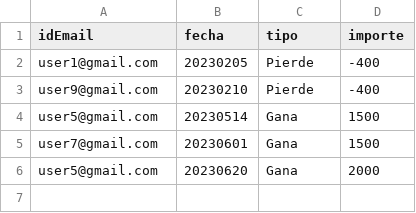
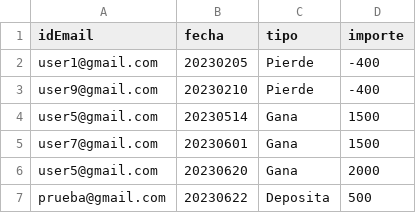
Before and after one commit to rbrunodev/apuestas-tp, a CSV file: transacciones.csv, drawn as a sheet; the diff names each change by its address in the sheet, - before the commit and + after, or states it on an @@ line.

```diff
--- a/transacciones.csv
+++ b/transacciones.csv
+row 7: prueba@gmail.com | 20230622 | Deposita | 500
```
Also changed, not shown: 2 other files.
